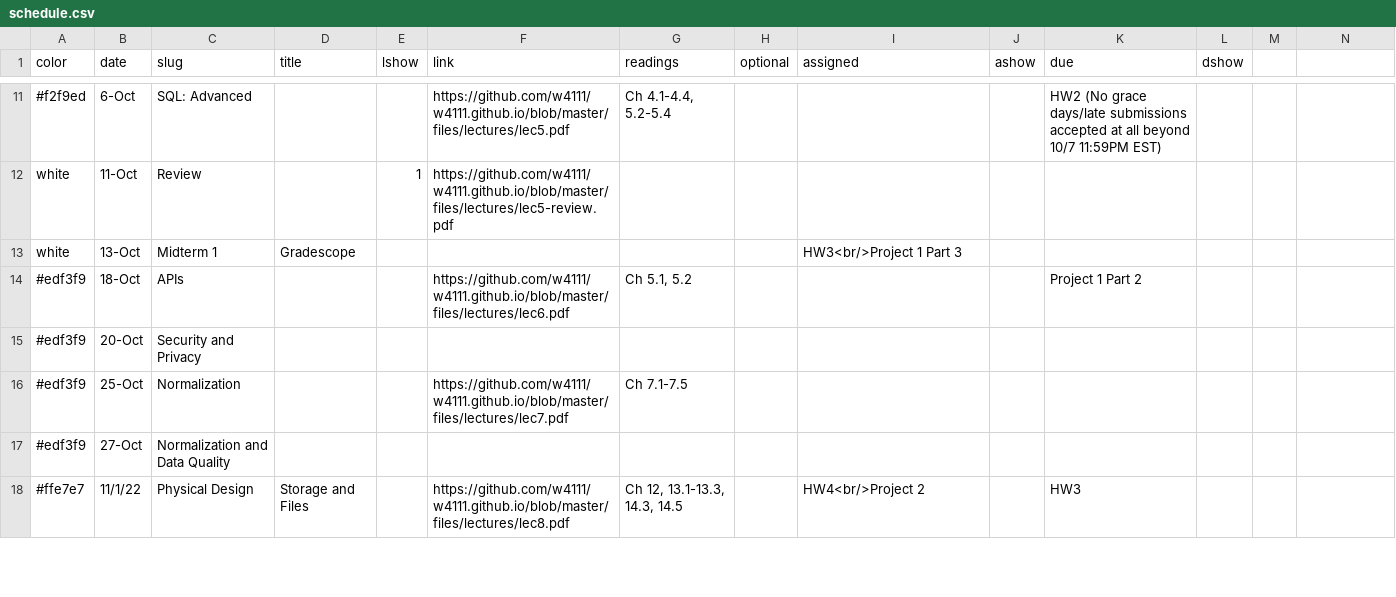
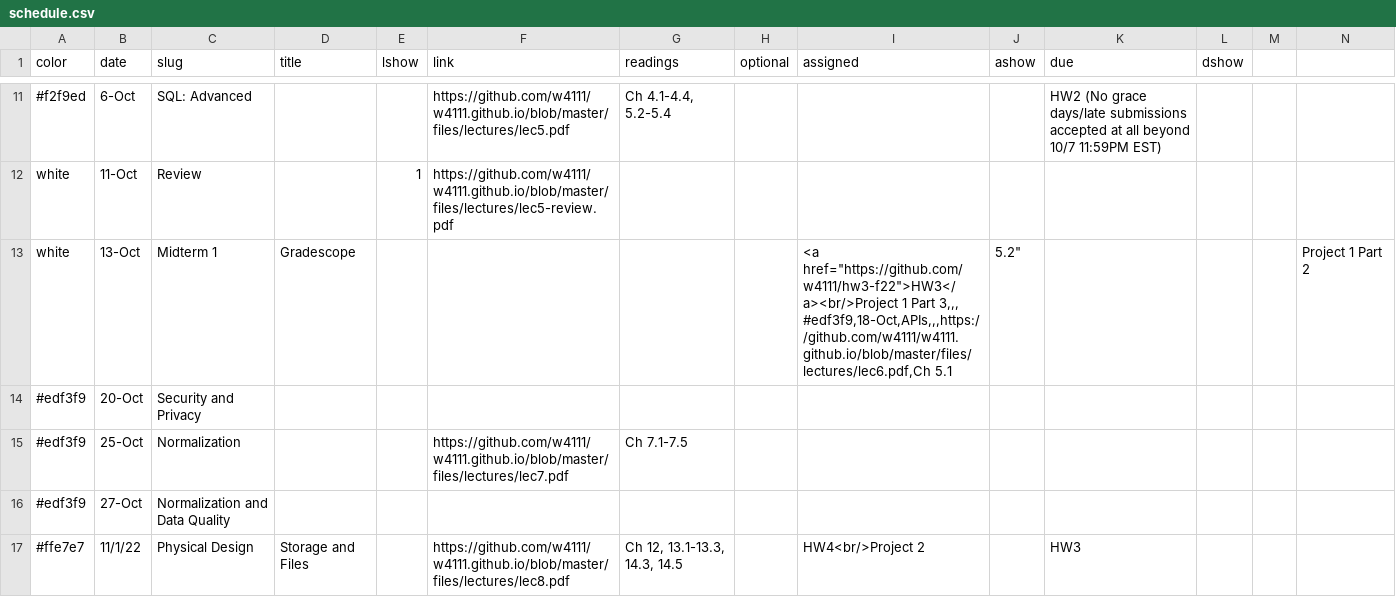
Before and after one commit to andrewzheng5/w4111.github.io, a CSV file: _data/schedule.csv, drawn as a sheet; only a part is shown, gaps mark what is left out; ↵ is a line break in a cell; the diff names each change by its address in the sheet, - before the commit and + after, or states it on an @@ line.

Commit message:
Schedule Update

```diff
--- a/_data/schedule.csv
+++ b/_data/schedule.csv
-I13 (assigned): HW3<br/>Project 1 Part 3
+I13 (assigned): <a href="https://github.com/w4111/hw3-f22">HW3</a><br/>Project 1 Part 3,,, ↵ #edf3f9,18-Oct,APIs,,,https://github.com/w4111/w4111.github.io/blob/master/files/lectures/lec6.pdf,Ch 5.1
-J13 (ashow): (empty)
+J13 (ashow): 5.2"
-N13: (empty)
+N13: Project 1 Part 2
-row 14: #edf3f9 | 18-Oct | APIs |  |  | https://github.com/w4111/w4111.github.io/blob/master/files/lectures/lec6.pdf | Ch 5.1, 5.2 |  |  |  | Project 1 Part 2
```
